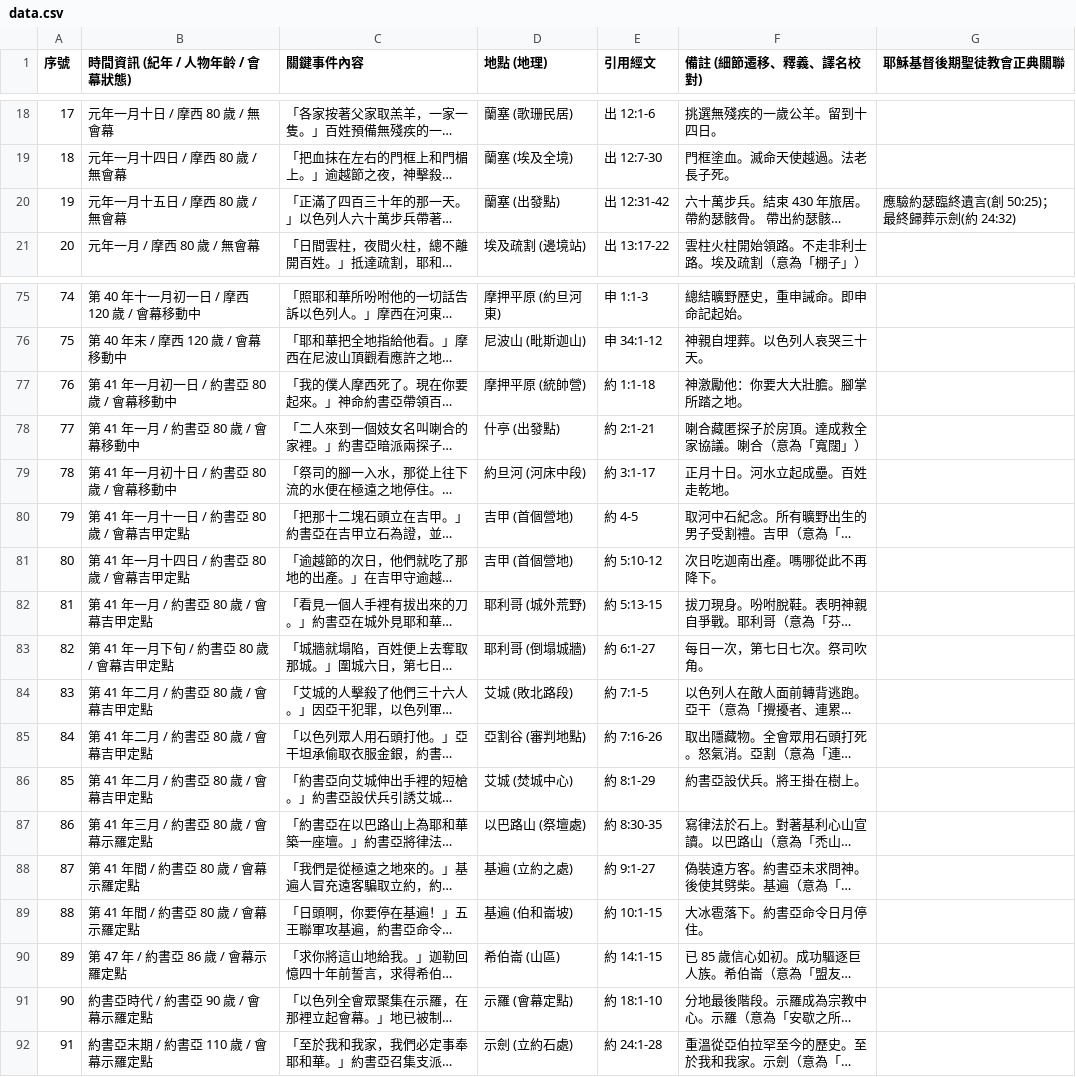
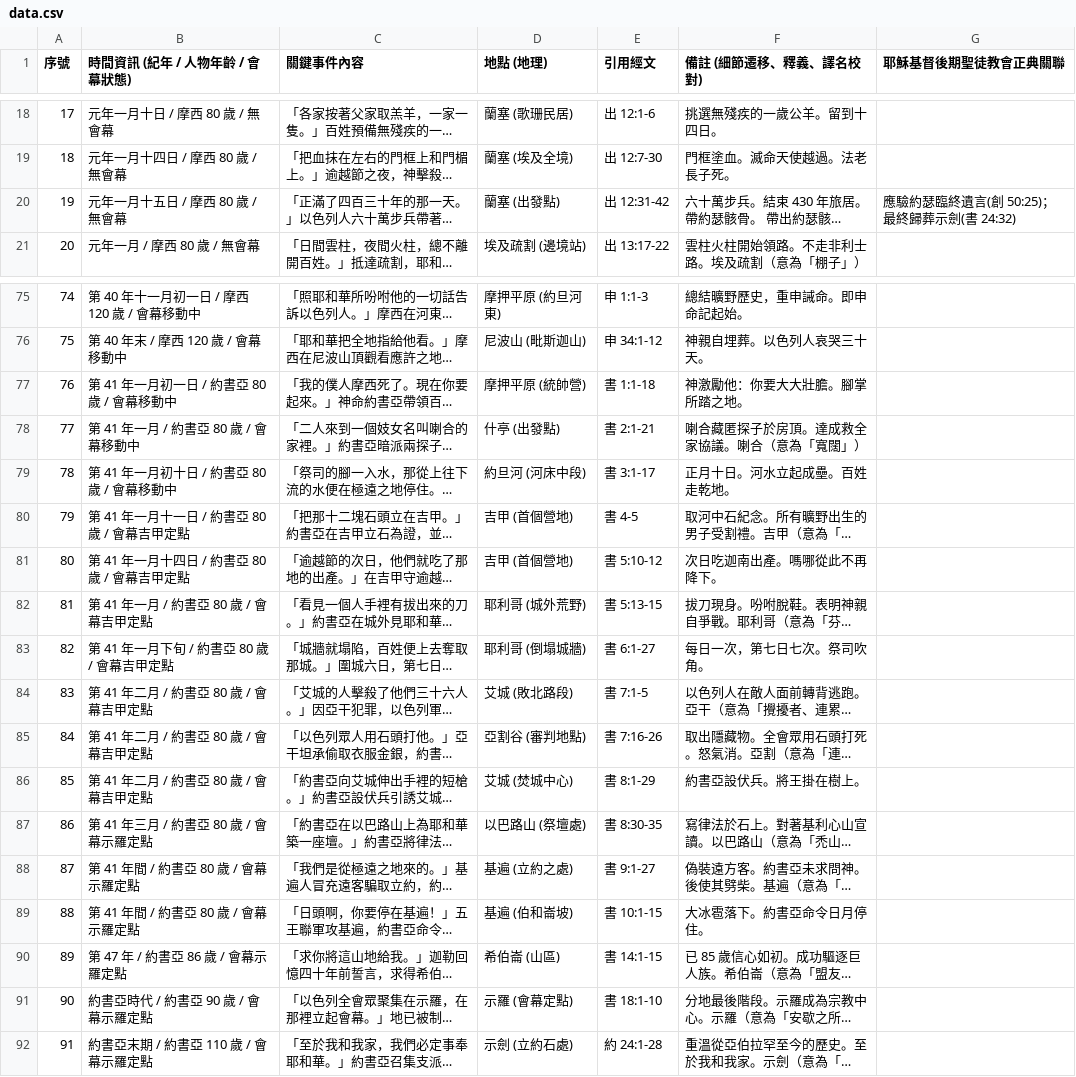
Before and after one commit to Kunbao-chen/bible-map, a CSV file: Exodus/data.csv, drawn as a sheet; only a part is shown, gaps mark what is left out; long unchanged cells end in …; the diff names each change by its address in the sheet, - before the commit and + after, or states it on an @@ line.

Commit message:
Update data.csv

```diff
--- a/Exodus/data.csv
+++ b/Exodus/data.csv
-G20 (耶穌基督後期聖徒教會正典關聯): 應驗約瑟臨終遺言(創 50:25)；最終歸葬示劍(約 24:32)
+G20 (耶穌基督後期聖徒教會正典關聯): 應驗約瑟臨終遺言(創 50:25)；最終歸葬示劍(書 24:32)
-E77 (引用經文): 約 1:1-18
+E77 (引用經文): 書 1:1-18
-E78 (引用經文): 約 2:1-21
+E78 (引用經文): 書 2:1-21
-E79 (引用經文): 約 3:1-17
+E79 (引用經文): 書 3:1-17
-E80 (引用經文): 約 4-5
+E80 (引用經文): 書 4-5
-E81 (引用經文): 約 5:10-12
+E81 (引用經文): 書 5:10-12
-E82 (引用經文): 約 5:13-15
+E82 (引用經文): 書 5:13-15
-E83 (引用經文): 約 6:1-27
+E83 (引用經文): 書 6:1-27
-E84 (引用經文): 約 7:1-5
+E84 (引用經文): 書 7:1-5
-E85 (引用經文): 約 7:16-26
+E85 (引用經文): 書 7:16-26
-E86 (引用經文): 約 8:1-29
+E86 (引用經文): 書 8:1-29
-E87 (引用經文): 約 8:30-35
+E87 (引用經文): 書 8:30-35
-E88 (引用經文): 約 9:1-27
+E88 (引用經文): 書 9:1-27
-E89 (引用經文): 約 10:1-15
+E89 (引用經文): 書 10:1-15
-E90 (引用經文): 約 14:1-15
+E90 (引用經文): 書 14:1-15
-E91 (引用經文): 約 18:1-10
+E91 (引用經文): 書 18:1-10
```
